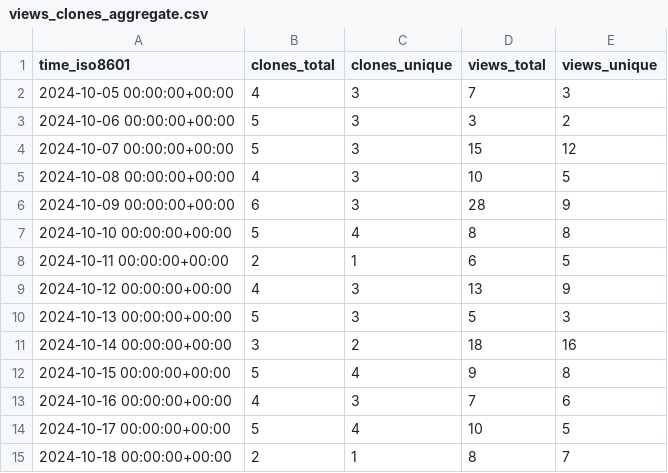
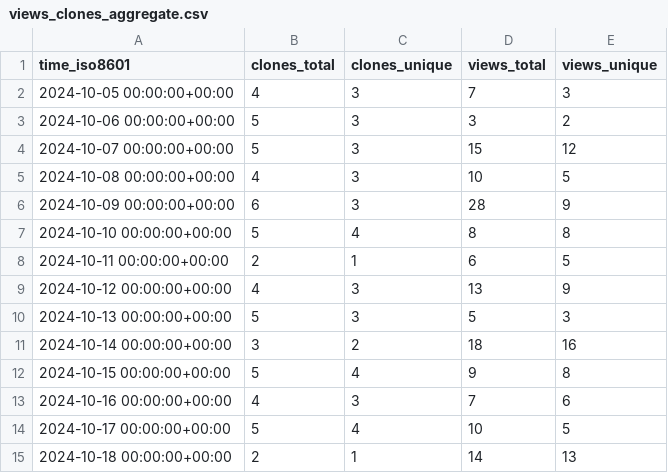
Before and after one commit to khulnasoft-bot/repository-statistics, a CSV file: khulnasoft-lab/awesome-security/ghrs-data/views_clones_aggregate.csv, drawn as a sheet.

```diff
--- a/khulnasoft-lab/awesome-security/ghrs-data/views_clones_aggregate.csv
+++ b/khulnasoft-lab/awesome-security/ghrs-data/views_clones_aggregate.csv
@@ -14,2 +14,2 @@ time_iso8601,clones_total,clones_unique,views_total,views_unique
 2024-10-17 00:00:00+00:00,5,4,10,5
-2024-10-18 00:00:00+00:00,2,1,8,7
+2024-10-18 00:00:00+00:00,2,1,14,13
```
Also changed, not shown: 1 other file.
